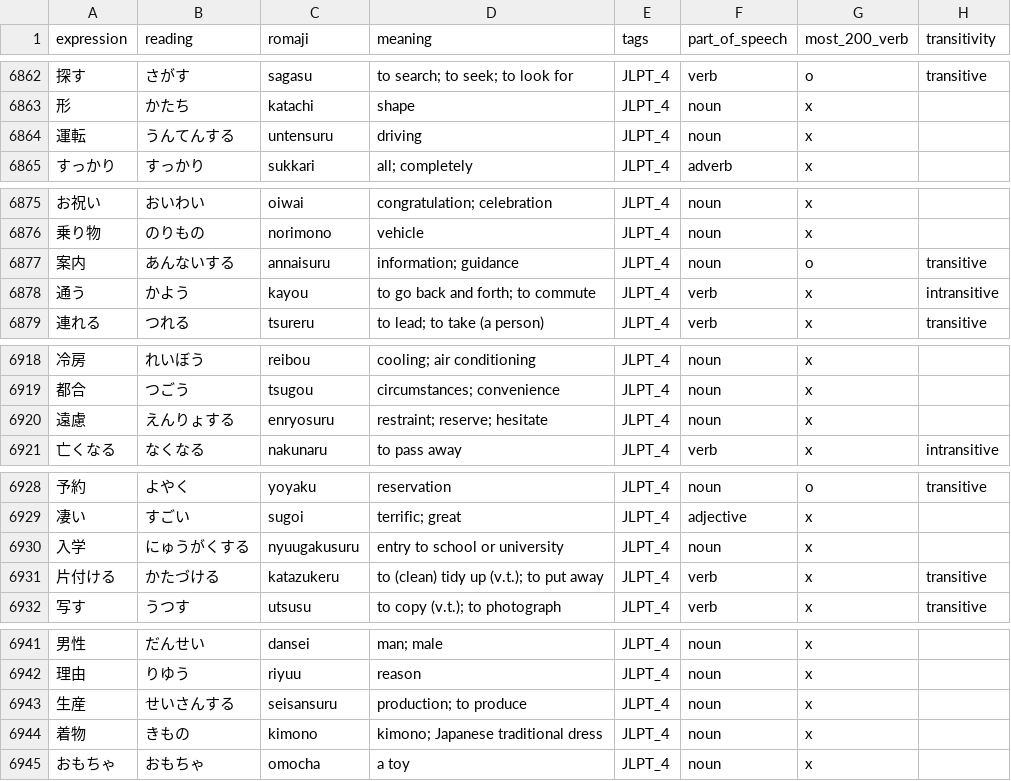
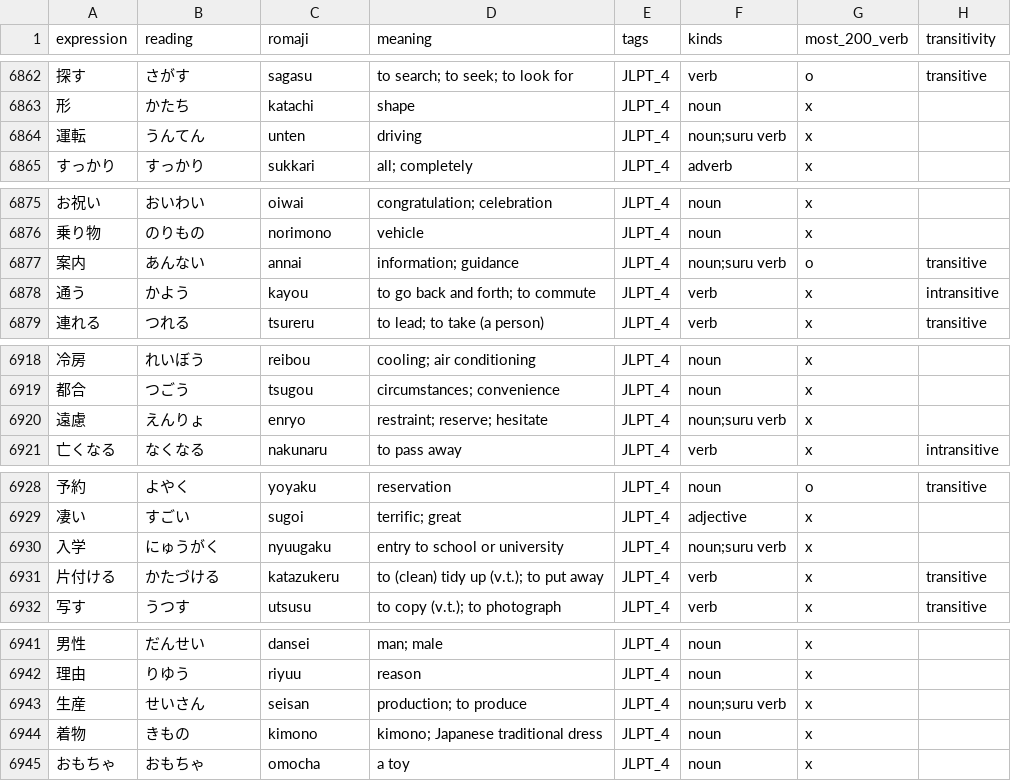
Before and after one commit to Potoman/JlptTraining, a CSV file: all_hiragana_with_pos.csv, drawn as a sheet; only a part is shown, gaps mark what is left out; the diff covers the shown part only.

Commit message:
Rename part_of_speech to kinds for more understandeability.
Multiple kind for word are now supported in data base.

```diff
--- a/all_hiragana_with_pos.csv
+++ b/all_hiragana_with_pos.csv
@@ -1 +1 @@
-expression,reading,romaji,meaning,tags,part_of_speech,most_200_verb,transitivity
+expression,reading,romaji,meaning,tags,kinds,most_200_verb,transitivity
@@ -6863,3 +6863,3 @@ expression,reading,romaji,meaning,tags,part_of_speech,most_200_verb,transitivity
 形,かたち,katachi,shape,JLPT_4,noun,x,
-運転,うんてんする,untensuru,driving,JLPT_4,noun,x,
+運転,うんてん,unten,driving,JLPT_4,noun;suru verb,x,
 すっかり,すっかり,sukkari,all; completely,JLPT_4,adverb,x,
@@ -6876,3 +6876,3 @@ expression,reading,romaji,meaning,tags,part_of_speech,most_200_verb,transitivity
 乗り物,のりもの,norimono,vehicle,JLPT_4,noun,x,
-案内,あんないする,annaisuru,information; guidance,JLPT_4,noun,o,transitive
+案内,あんない,annai,information; guidance,JLPT_4,noun;suru verb,o,transitive
 通う,かよう,kayou,to go back and forth; to commute,JLPT_4,verb,x,intransitive
@@ -6919,3 +6919,3 @@ expression,reading,romaji,meaning,tags,part_of_speech,most_200_verb,transitivity
 都合,つごう,tsugou,circumstances; convenience,JLPT_4,noun,x,
-遠慮,えんりょする,enryosuru,restraint; reserve; hesitate,JLPT_4,noun,x,
+遠慮,えんりょ,enryo,restraint; reserve; hesitate,JLPT_4,noun;suru verb,x,
 亡くなる,なくなる,nakunaru,to pass away,JLPT_4,verb,x,intransitive
@@ -6929,3 +6929,3 @@ expression,reading,romaji,meaning,tags,part_of_speech,most_200_verb,transitivity
 凄い,すごい,sugoi,terrific; great,JLPT_4,adjective,x,
-入学,にゅうがくする,nyuugakusuru,entry to school or university,JLPT_4,noun,x,
+入学,にゅうがく,nyuugaku,entry to school or university,JLPT_4,noun;suru verb,x,
 片付ける,かたづける,katazukeru,to (clean) tidy up (v.t.); to put away,JLPT_4,verb,x,transitive
@@ -6942,3 +6942,3 @@ expression,reading,romaji,meaning,tags,part_of_speech,most_200_verb,transitivity
 理由,りゆう,riyuu,reason,JLPT_4,noun,x,
-生産,せいさんする,seisansuru,production; to produce,JLPT_4,noun,x,
+生産,せいさん,seisan,production; to produce,JLPT_4,noun;suru verb,x,
 着物,きもの,kimono,kimono; Japanese traditional dress,JLPT_4,noun,x,
```
Also changed, not shown: 27 edited cells elsewhere in this file, 1 other file.
